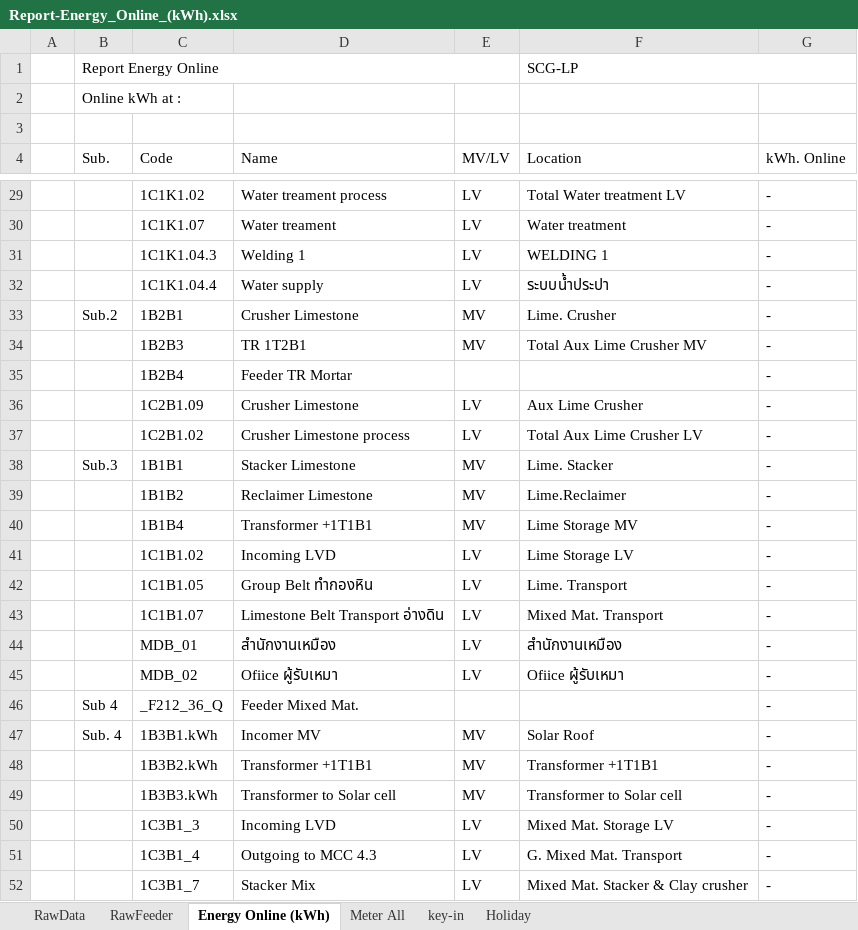
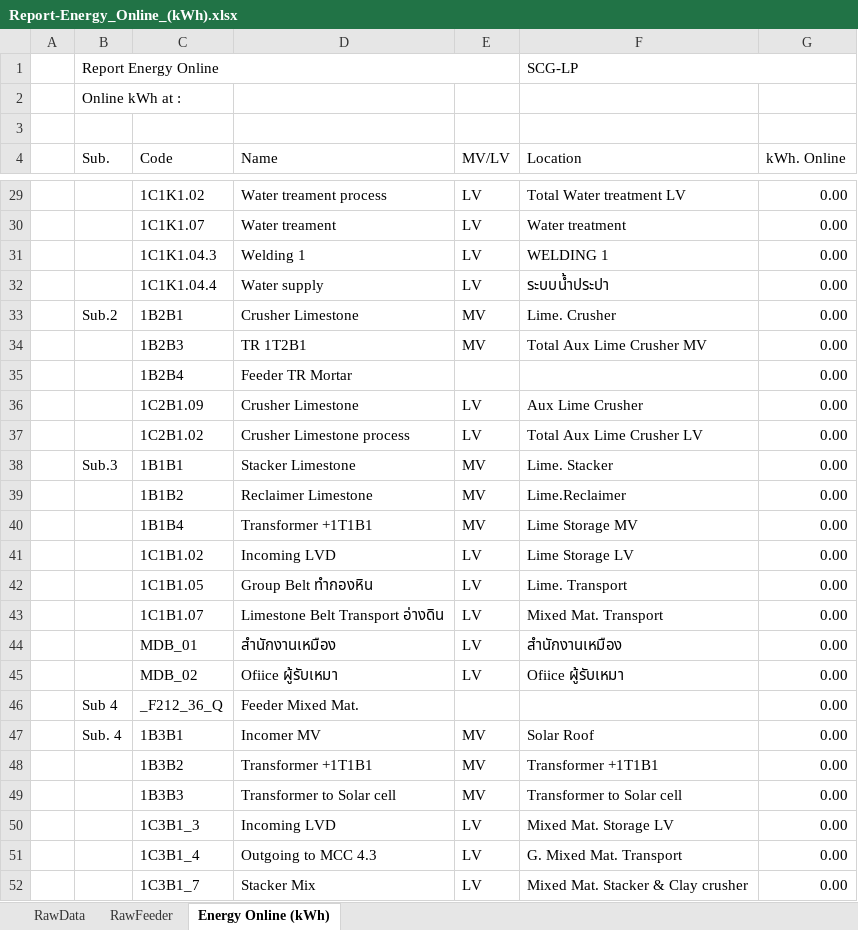
Before and after one commit to phakpoomc/improx-broker, an Excel workbook: Report-Energy_Online_(kWh).xlsx, sheet Energy Online (kWh), drawn as a sheet; only a part is shown, gaps mark what is left out; values as stored, in another font and other column widths than the file's, no cell formats; table styles not drawn; the diff covers the shown part only; the diff names each change by its address in the sheet, - before the commit and + after, or states it on an @@ line.

```diff
--- a/Report-Energy_Online_(kWh).xlsx (sheet Energy Online (kWh))
+++ b/Report-Energy_Online_(kWh).xlsx (sheet Energy Online (kWh))
-sheet tab: Meter All
-sheet tab: key-in
-sheet tab: Holiday
-G29:G52 (kWh. Online): -
+G29:G52 (kWh. Online): 0.00
-C47 (Code): 1B3B1.kWh
+C47 (Code): 1B3B1
-C48 (Code): 1B3B2.kWh
+C48 (Code): 1B3B2
-C49 (Code): 1B3B3.kWh
+C49 (Code): 1B3B3
```
Also changed, not shown: 2 added rows, 2 removed rows and 163 edited cells elsewhere in this sheet, sheet RawData, cell formats, Report-Energy_Distribution.xlsx, Report-Energy_Online_(kWhConsumption).xlsx, 7 other files.
